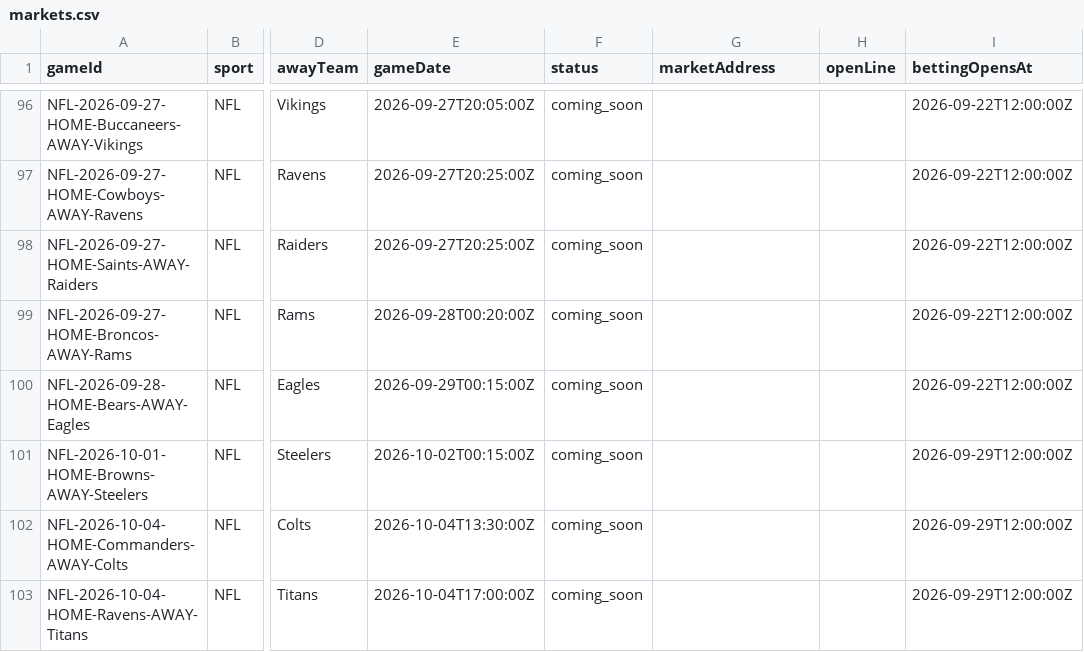
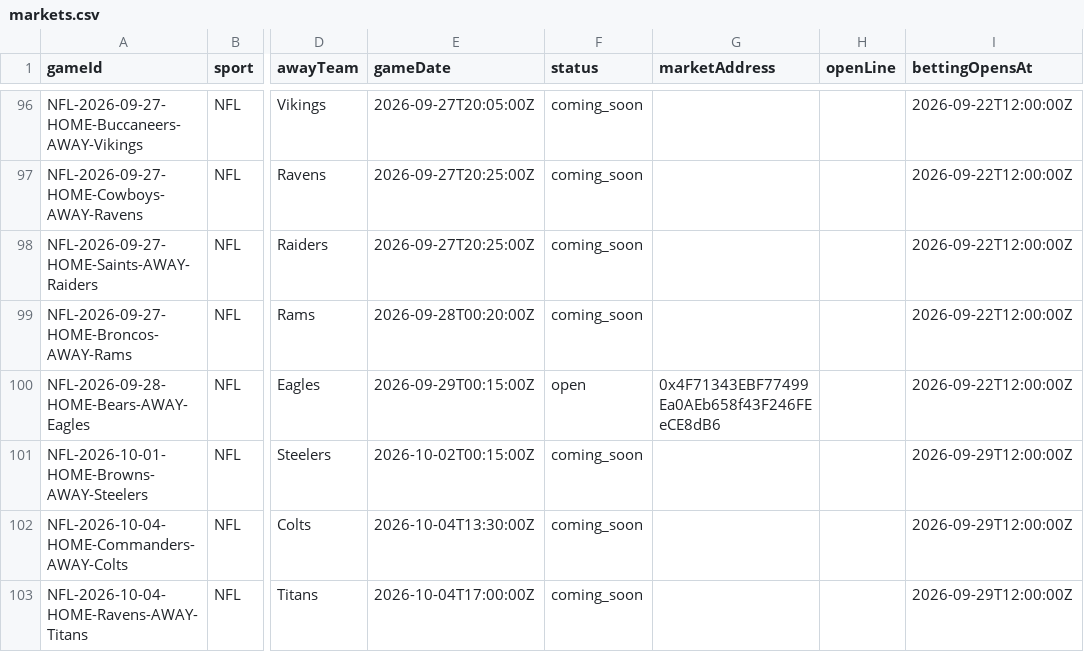
Before and after one commit to EvenStevenBet/even-steven, a CSV file: data/markets.csv, drawn as a sheet; only a part is shown, gaps mark what is left out; the diff names each change by its address in the sheet, - before the commit and + after, or states it on an @@ line.

```diff
--- a/data/markets.csv
+++ b/data/markets.csv
-F100 (status): coming_soon
+F100 (status): open
-G100 (marketAddress): (empty)
+G100 (marketAddress): 0x4F71343EBF77499Ea0AEb658f43F246FEeCE8dB6
```
